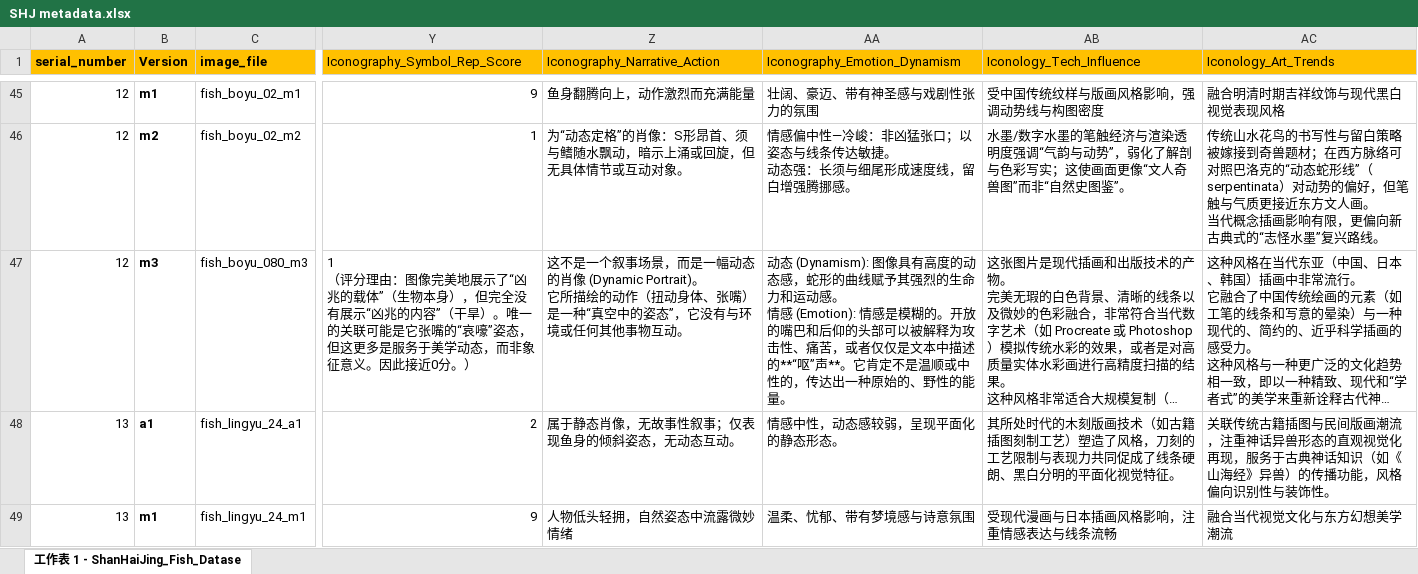
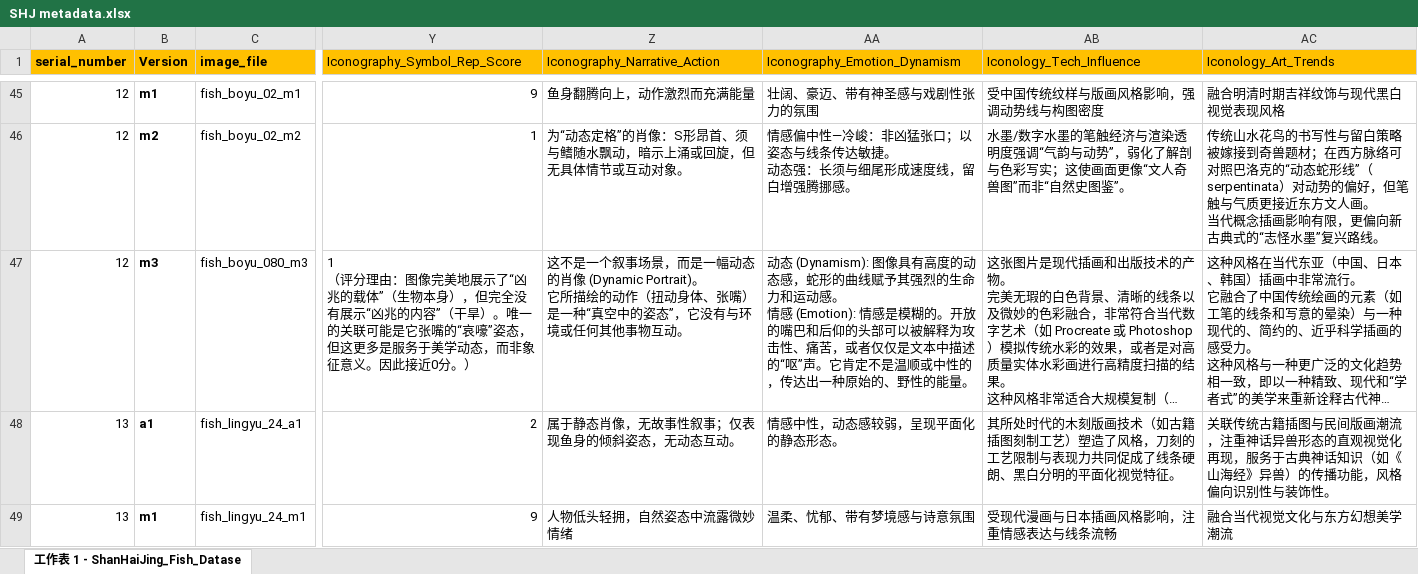
Before and after one commit to kazim01mao/Shjfishimage, an Excel workbook: src/data/SHJ metadata.xlsx, sheet 工作表 1 - ShanHaiJing_Fish_Datase, drawn as a sheet; only a part is shown, gaps mark what is left out; long unchanged cells end in …; values as stored, in another font and other column widths than the file's, no borders; the diff covers the shown part only; the diff names each change by its address in the sheet, - before the commit and + after, or states it on an @@ line.

```diff
--- a/src/data/SHJ metadata.xlsx (sheet 工作表 1 - ShanHaiJing_Fish_Datase)
+++ b/src/data/SHJ metadata.xlsx (sheet 工作表 1 - ShanHaiJing_Fish_Datase)
-AA47 (Iconography_Emotion_Dynamism): …中描述的**“呕”声**。它肯定…
+AA47 (Iconography_Emotion_Dynamism): …中描述的“呕”声。它肯定…
```
Also changed, not shown: 111 edited cells elsewhere in this sheet, 1 other file.
